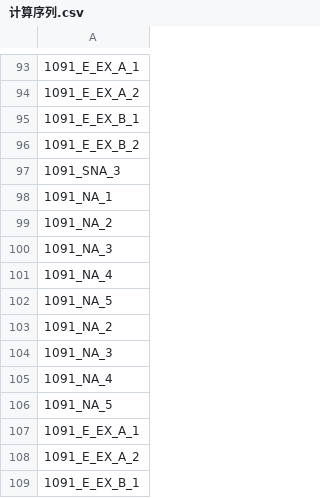
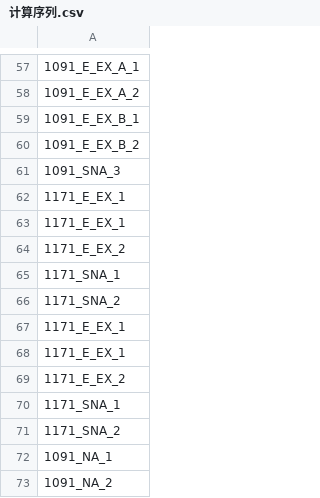
Before and after one commit to h1531095/ZSim, a CSV file: data/计算序列.csv, drawn as a sheet; only a part is shown, gaps mark what is left out; the shorter side is filled out with more unchanged rows; the diff covers the shown part only; the diff names each change by its address in the sheet, - before the commit and + after, or states it on an @@ line.

```diff
--- a/data/计算序列.csv
+++ b/data/计算序列.csv
+row 62: 1171_E_EX_1
+row 63: 1171_E_EX_1
+row 64: 1171_E_EX_2
+row 65: 1171_SNA_1
+row 66: 1171_SNA_2
+row 67: 1171_E_EX_1
+row 68: 1171_E_EX_1
+row 69: 1171_E_EX_2
+row 70: 1171_SNA_1
+row 71: 1171_SNA_2
```
Also changed, not shown: 32 added rows and 68 removed rows elsewhere in this file, data/buff_effect.csv, 11 other files.
